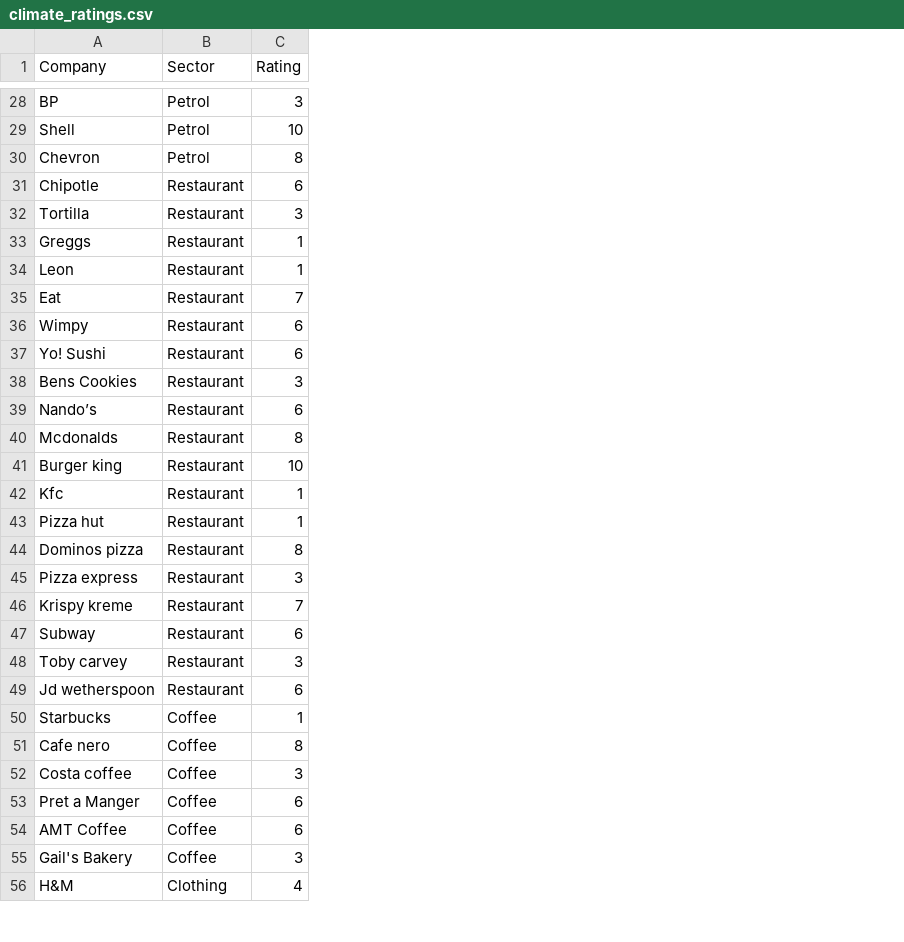
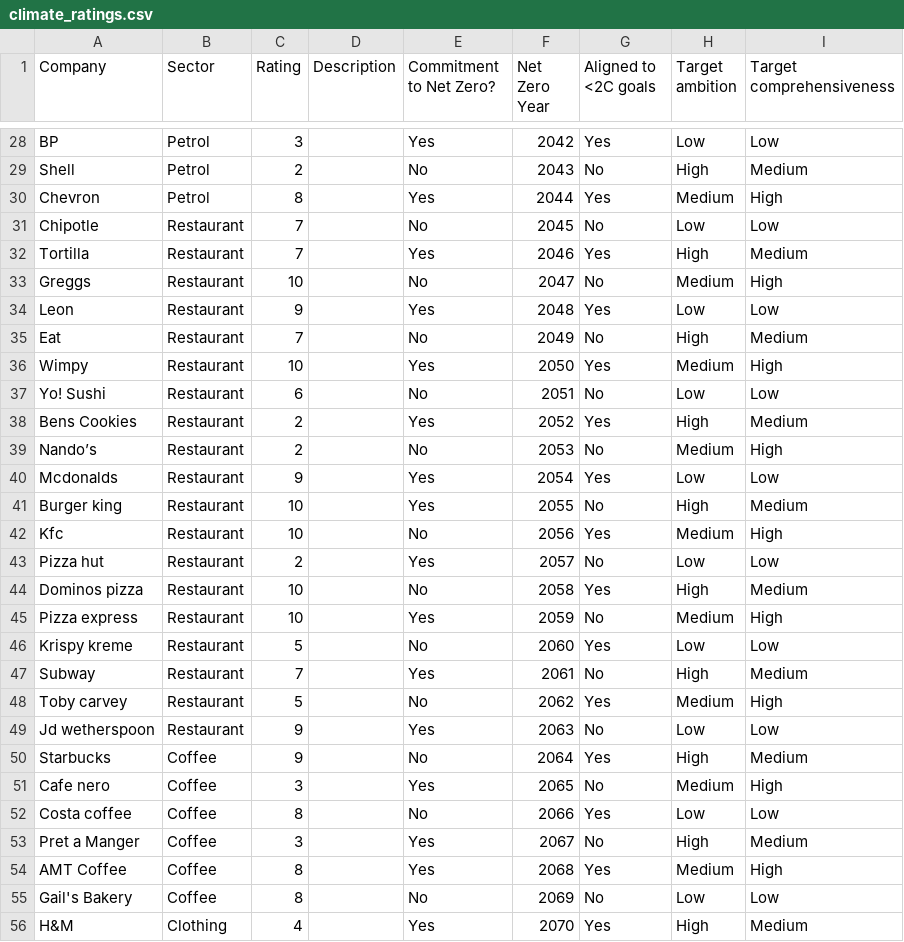
Before and after one commit to dawidl022/acclimate-app, a CSV file: db/data/climate_ratings.csv, drawn as a sheet; only a part is shown, gaps mark what is left out; the diff covers the shown part only; the diff names each change by its address in the sheet, - before the commit and + after, or states it on an @@ line.

Commit message:
Add description to map overlays

```diff
--- a/db/data/climate_ratings.csv
+++ b/db/data/climate_ratings.csv
+column D (Description), empty
+column E (Commitment to Net Zero?), rows 28-56: Yes | No | Yes | No | Yes | No | Yes | No | Yes | No | Yes | No | Yes | Yes | No | Yes | No | Yes | No | Yes | No | Yes | No | Yes | No | Yes | Yes | No | Yes
+column F (Net Zero Year), rows 28-56: 2042 | 2043 | 2044 | 2045 | 2046 | 2047 | 2048 | 2049 | 2050 | 2051 | 2052 | 2053 | 2054 | 2055 | 2056 | 2057 | 2058 | 2059 | 2060 | 2061 | 2062 | 2063 | 2064 | 2065 | 2066 | 2067 | 2068 | 2069 | 2070
+column G (Aligned to <2C goals), rows 28-56: Yes | No | Yes | No | Yes | No | Yes | No | Yes | No | Yes | No | Yes | No | Yes | No | Yes | No | Yes | No | Yes | No | Yes | No | Yes | No | Yes | No | Yes
+column H (Target ambition), rows 28-56: Low | High | Medium | Low | High | Medium | Low | High | Medium | Low | High | Medium | Low | High | Medium | Low | High | Medium | Low | High | Medium | Low | High | Medium | Low | High | Medium | Low | High
+column I (Target comprehensiveness), rows 28-56: Low | Medium | High | Low | Medium | High | Low | Medium | High | Low | Medium | High | Low | Medium | High | Low | Medium | High | Low | Medium | High | Low | Medium | High | Low | Medium | High | Low | Medium
-C29 (Rating): 10
+C29 (Rating): 2
-C31 (Rating): 6
+C31 (Rating): 7
-C32 (Rating): 3
+C32 (Rating): 7
-C33 (Rating): 1
+C33 (Rating): 10
-C34 (Rating): 1
+C34 (Rating): 9
-C36 (Rating): 6
+C36 (Rating): 10
-C38 (Rating): 3
+C38 (Rating): 2
-C39 (Rating): 6
+C39 (Rating): 2
-C40 (Rating): 8
+C40 (Rating): 9
-C42 (Rating): 1
+C42 (Rating): 10
-C43 (Rating): 1
+C43 (Rating): 2
-C44 (Rating): 8
+C44 (Rating): 10
-C45 (Rating): 3
+C45 (Rating): 10
-C46 (Rating): 7
+C46 (Rating): 5
-C47 (Rating): 6
+C47 (Rating): 7
-C48 (Rating): 3
+C48 (Rating): 5
-C49 (Rating): 6
+C49 (Rating): 9
-C50 (Rating): 1
+C50 (Rating): 9
-C51 (Rating): 8
+C51 (Rating): 3
-C52 (Rating): 3
+C52 (Rating): 8
-C53 (Rating): 6
+C53 (Rating): 3
-C54 (Rating): 6
+C54 (Rating): 8
-C55 (Rating): 3
+C55 (Rating): 8
```
Also changed, not shown: 35 edited cells elsewhere in this file, 6 other files.
